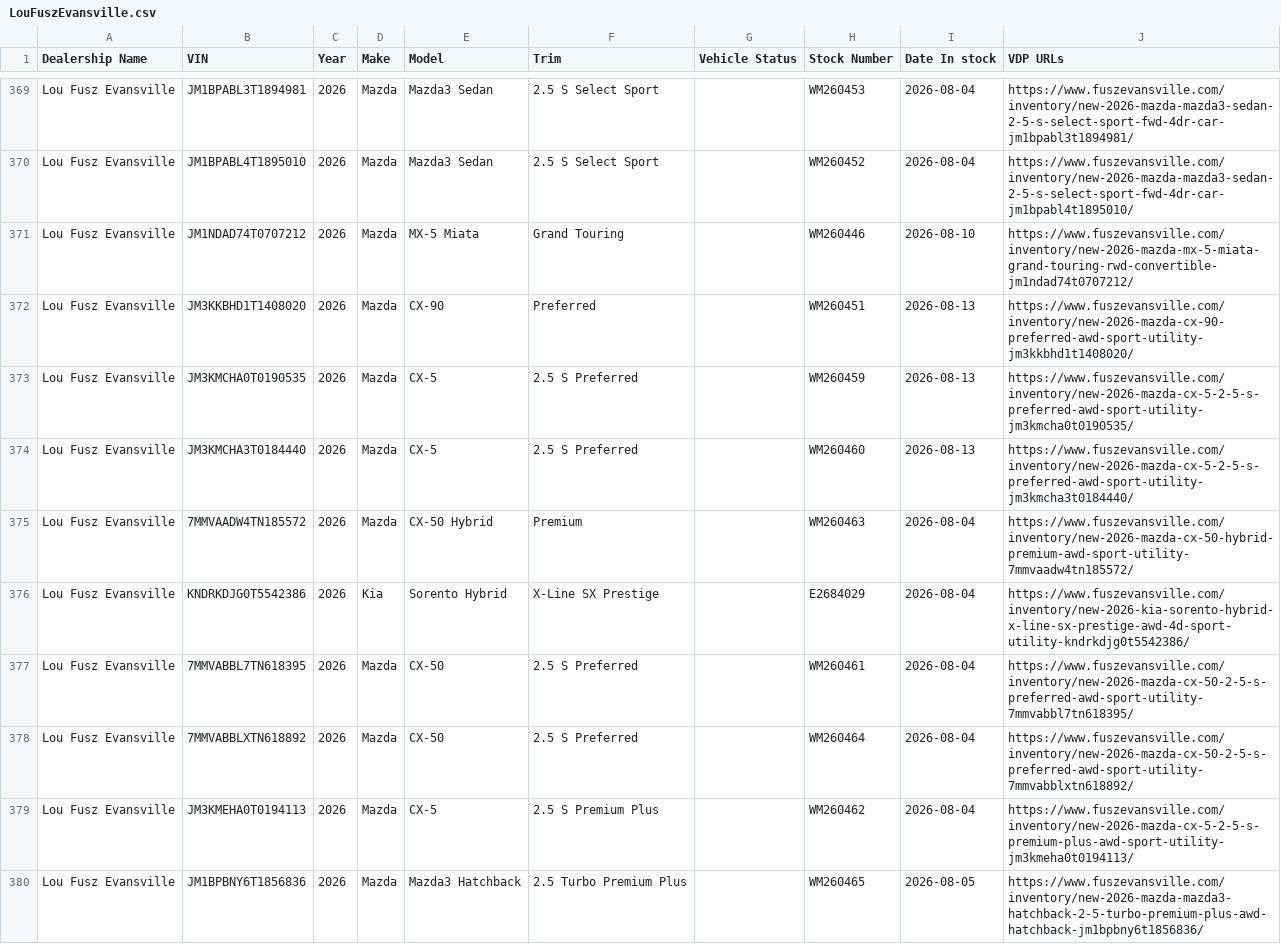
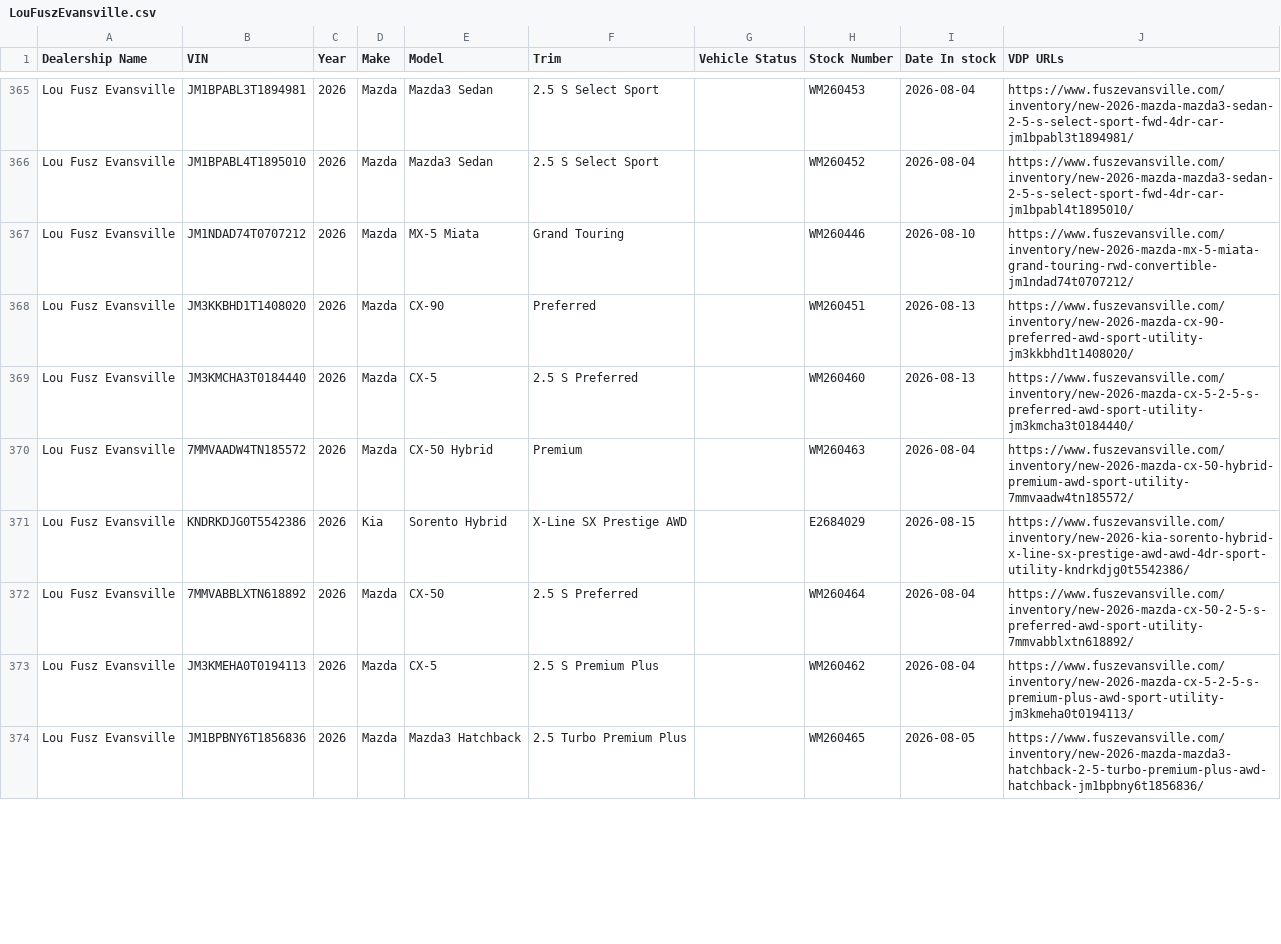
Before and after one commit to JnuruFusz/-lou-fusz-2027-model-pipeline, a CSV file: data/LouFuszEvansville.csv, drawn as a sheet; only a part is shown, gaps mark what is left out; the diff covers the shown part only.

```diff
--- a/data/LouFuszEvansville.csv
+++ b/data/LouFuszEvansville.csv
@@ -372,7 +368,5 @@
 "Lou Fusz Evansville",JM3KKBHD1T1408020,2026,Mazda,CX-90,Preferred,,WM260451,2026-08-13,https://www.fuszevansville.com/inventory/new-2026-mazda-cx-90-preferred-awd-sport-utility-jm3kkbhd1t1408020/
-"Lou Fusz Evansville",JM3KMCHA0T0190535,2026,Mazda,CX-5,"2.5 S Preferred",,WM260459,2026-08-13,https://www.fuszevansville.com/inventory/new-2026-mazda-cx-5-2-5-s-preferred-awd-sport-utility-jm3kmcha0t0190535/
 "Lou Fusz Evansville",JM3KMCHA3T0184440,2026,Mazda,CX-5,"2.5 S Preferred",,WM260460,2026-08-13,https://www.fuszevansville.com/inventory/new-2026-mazda-cx-5-2-5-s-preferred-awd-sport-utility-jm3kmcha3t0184440/
 "Lou Fusz Evansville",7MMVAADW4TN185572,2026,Mazda,"CX-50 Hybrid",Premium,,WM260463,2026-08-04,https://www.fuszevansville.com/inventory/new-2026-mazda-cx-50-hybrid-premium-awd-sport-utility-7mmvaadw4tn185572/
-"Lou Fusz Evansville",KNDRKDJG0T5542386,2026,Kia,"Sorento Hybrid","X-Line SX Prestige",,E2684029,2026-08-04,https://www.fuszevansville.com/inventory/new-2026-kia-sorento-hybrid-x-line-sx-prestige-awd-4d-sport-utility-kndrkdjg0t5542386/
-"Lou Fusz Evansville",7MMVABBL7TN618395,2026,Mazda,CX-50,"2.5 S Preferred",,WM260461,2026-08-04,https://www.fuszevansville.com/inventory/new-2026-mazda-cx-50-2-5-s-preferred-awd-sport-utility-7mmvabbl7tn618395/
+"Lou Fusz Evansville",KNDRKDJG0T5542386,2026,Kia,"Sorento Hybrid","X-Line SX Prestige AWD",,E2684029,2026-08-15,https://www.fuszevansville.com/inventory/new-2026-kia-sorento-hybrid-x-line-sx-prestige-awd-awd-4dr-sport-utility-kndrkdjg0t5542386/
 "Lou Fusz Evansville",7MMVABBLXTN618892,2026,Mazda,CX-50,"2.5 S Preferred",,WM260464,2026-08-04,https://www.fuszevansville.com/inventory/new-2026-mazda-cx-50-2-5-s-preferred-awd-sport-utility-7mmvabblxtn618892/
```
Also changed, not shown: 5 removed rows and 19 edited cells elsewhere in this file, data/KIAEvansville.csv, data/KIAMoline.csv, 14 other files.
